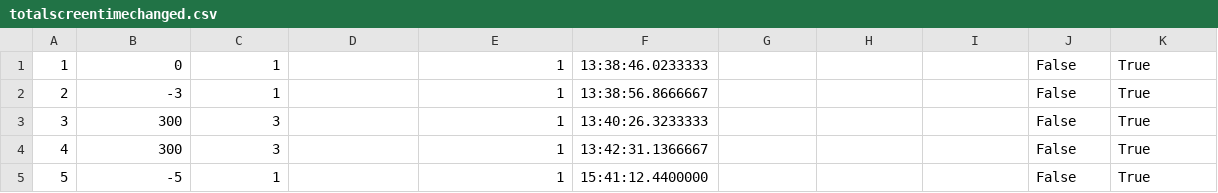
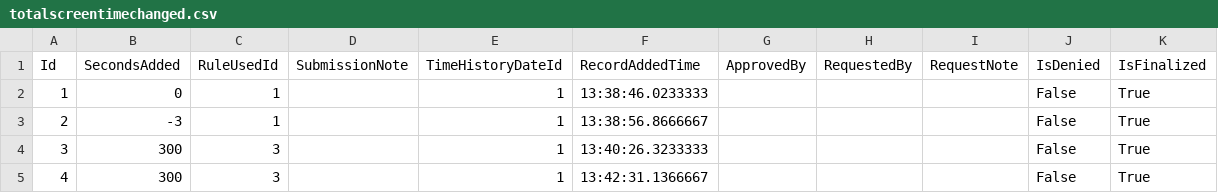
Before and after one commit to jn84/ScreenTimeManager, a CSV file: ScreenTimeManager.DataModel/Initializers/SeedData/totalscreentimechanged.csv, drawn as a sheet; only a part is shown; the shorter side is filled out with more unchanged rows; the diff names each change by its address in the sheet, - before the commit and + after, or states it on an @@ line.

```diff
--- a/ScreenTimeManager.DataModel/Initializers/SeedData/totalscreentimechanged.csv
+++ b/ScreenTimeManager.DataModel/Initializers/SeedData/totalscreentimechanged.csv
+row 1: Id | SecondsAdded | RuleUsedId | SubmissionNote | TimeHistoryDateId | RecordAddedTime | ApprovedBy | RequestedBy | RequestNote | IsDenied | IsFinalized
```
Also changed, not shown: ScreenTimeManager.DataModel/Initializers/SeedData/rulebases.csv, ScreenTimeManager.DataModel/Initializers/SeedData/timehistorydates.csv, 11 other files.
